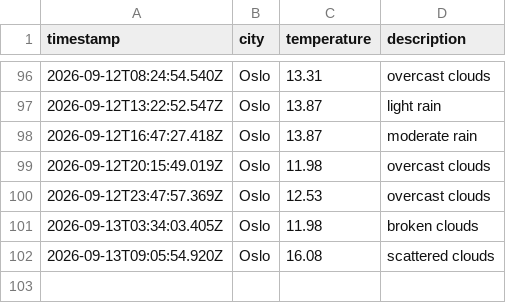
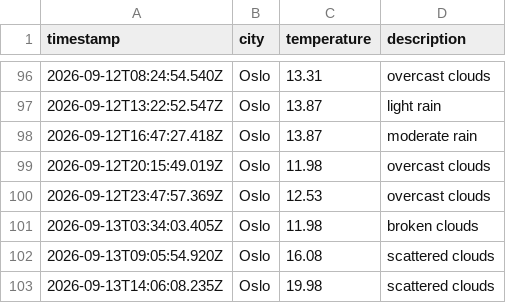
Before and after one commit to moniafavaro/weather_data_ops, a CSV file: data/weather_log.csv, drawn as a sheet; only a part is shown, gaps mark what is left out; the diff names each change by its address in the sheet, - before the commit and + after, or states it on an @@ line.

```diff
--- a/data/weather_log.csv
+++ b/data/weather_log.csv
+row 103: 2026-09-13T14:06:08.235Z | Oslo | 19.98 | scattered clouds
```
Also changed, not shown: 1 other file.
